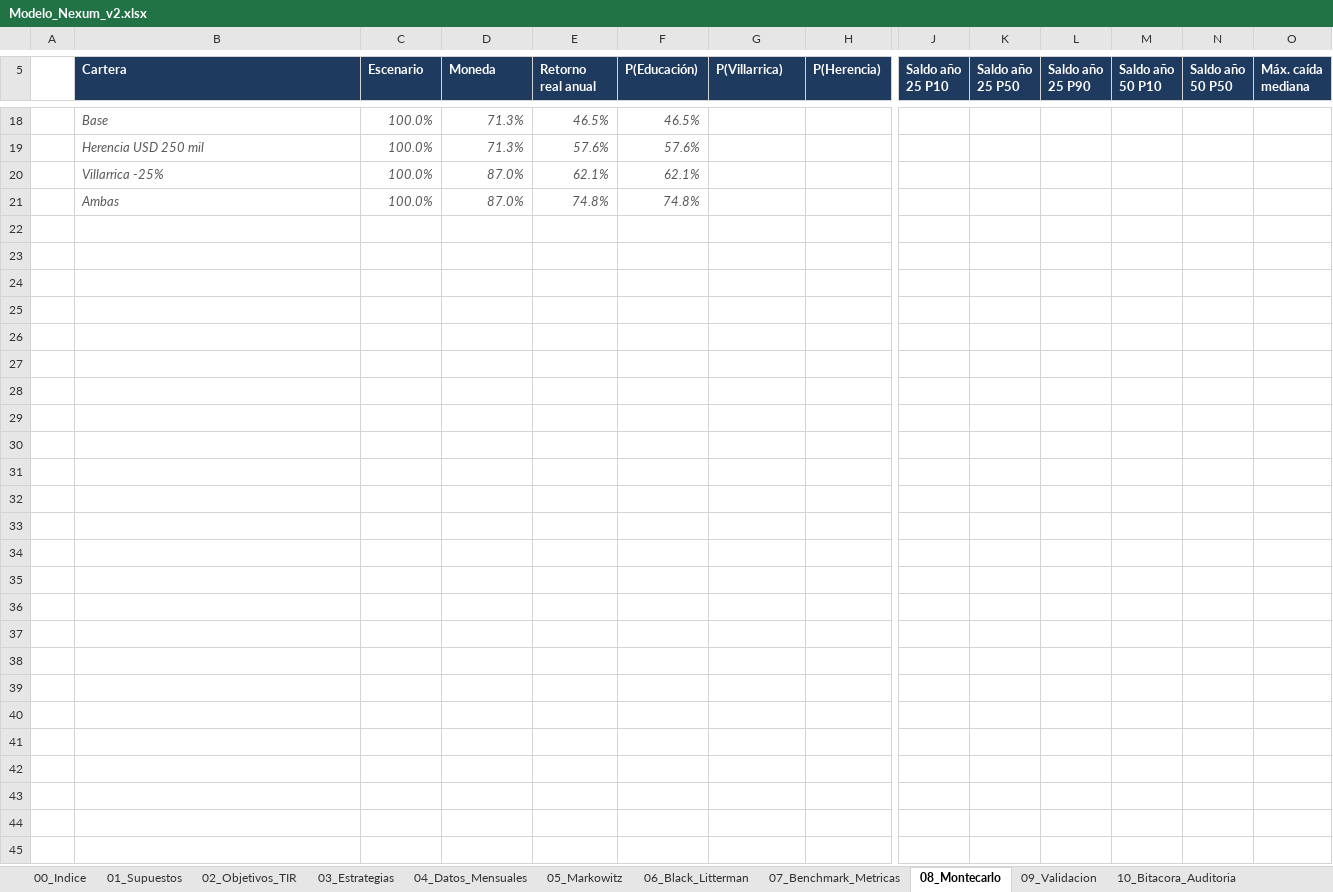
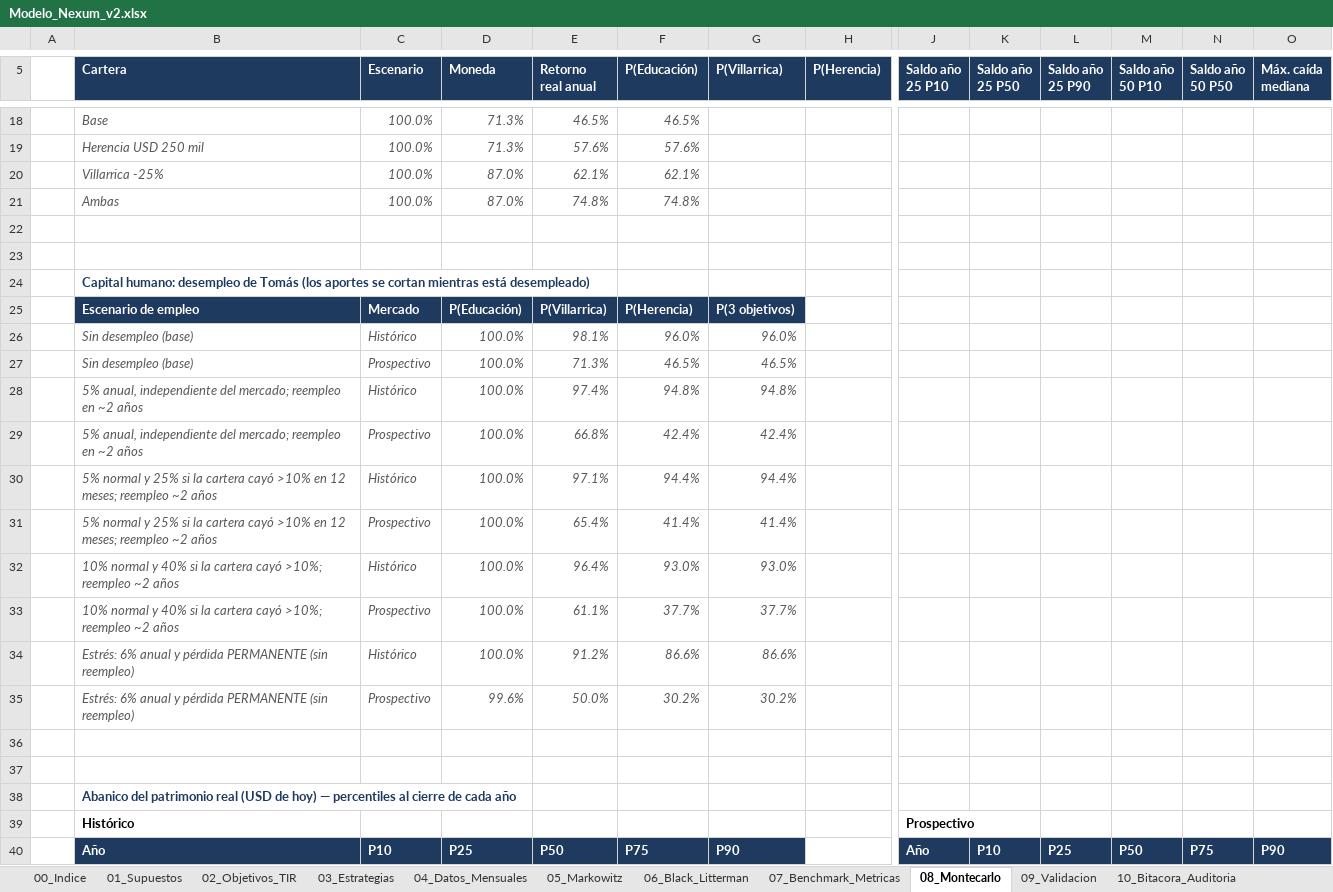
Before and after one commit to FranciscaMorales/Simulaci-n-de-Inversi-nes, an Excel workbook: nexum_proyecto_final/modelo/Modelo_Nexum_v2.xlsx, sheet 08_Montecarlo, drawn as a sheet; only a part is shown, gaps mark what is left out; values as stored, in another font and other column widths than the file's, no borders; rows hold the shown columns only; the diff covers the shown part only; the diff names each change by its address in the sheet, - before the commit and + after, or states it on an @@ line.

```diff
--- a/nexum_proyecto_final/modelo/Modelo_Nexum_v2.xlsx (sheet 08_Montecarlo)
+++ b/nexum_proyecto_final/modelo/Modelo_Nexum_v2.xlsx (sheet 08_Montecarlo)
+row 22: (empty)
+row 23: (empty)
+row 24:  | Capital humano: desempleo de Tomás (los aportes se cortan mientras está desempleado)
+row 25:  | Escenario de empleo | Mercado | P(Educación) | P(Villarrica) | P(Herencia) | P(3 objetivos)
+row 26:  | Sin desempleo (base) | Histórico | 100.0% | 98.1% | 96.0% | 96.0%
+row 27:  | Sin desempleo (base) | Prospectivo | 100.0% | 71.3% | 46.5% | 46.5%
+row 28:  | 5% anual, independiente del mercado; reempleo en ~2 años | Histórico | 100.0% | 97.4% | 94.8% | 94.8%
+row 29:  | 5% anual, independiente del mercado; reempleo en ~2 años | Prospectivo | 100.0% | 66.8% | 42.4% | 42.4%
+row 30:  | 5% normal y 25% si la cartera cayó >10% en 12 meses; reempleo ~2 años | Histórico | 100.0% | 97.1% | 94.4% | 94.4%
+row 31:  | 5% normal y 25% si la cartera cayó >10% en 12 meses; reempleo ~2 años | Prospectivo | 100.0% | 65.4% | 41.4% | 41.4%
+row 32:  | 10% normal y 40% si la cartera cayó >10%; reempleo ~2 años | Histórico | 100.0% | 96.4% | 93.0% | 93.0%
+row 33:  | 10% normal y 40% si la cartera cayó >10%; reempleo ~2 años | Prospectivo | 100.0% | 61.1% | 37.7% | 37.7%
+row 34:  | Estrés: 6% anual y pérdida PERMANENTE (sin reempleo) | Histórico | 100.0% | 91.2% | 86.6% | 86.6%
+row 35:  | Estrés: 6% anual y pérdida PERMANENTE (sin reempleo) | Prospectivo | 99.6% | 50.0% | 30.2% | 30.2%
+row 36: (empty)
+row 37: (empty)
+row 38:  | Abanico del patrimonio real (USD de hoy) — percentiles al cierre de cada año
+row 39:  | Histórico |  |  |  |  |  |  | Prospectivo
+row 40:  | Año | P10 | P25 | P50 | P75 | P90 |  | Año | P10 | P25 | P50 | P75 | P90
```
Also changed, not shown: 51 added rows elsewhere in this sheet, sheet 06_Black_Litterman, nexum_proyecto_final/resultados/resultados_modelo.xlsx, 11 other files.
